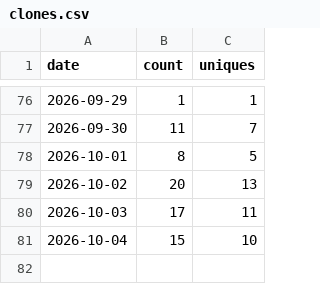
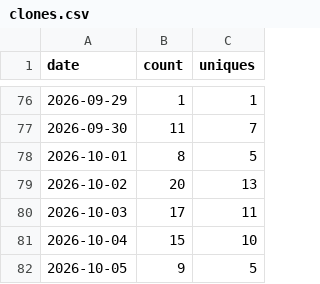
Before and after one commit to Kr1sCode/adminreminder, a CSV file: .github/traffic/clones.csv, drawn as a sheet; only a part is shown, gaps mark what is left out; the diff names each change by its address in the sheet, - before the commit and + after, or states it on an @@ line.

```diff
--- a/.github/traffic/clones.csv
+++ b/.github/traffic/clones.csv
+row 82: 2026-10-05 | 9 | 5
```
Also changed, not shown: .github/traffic/views.csv.
